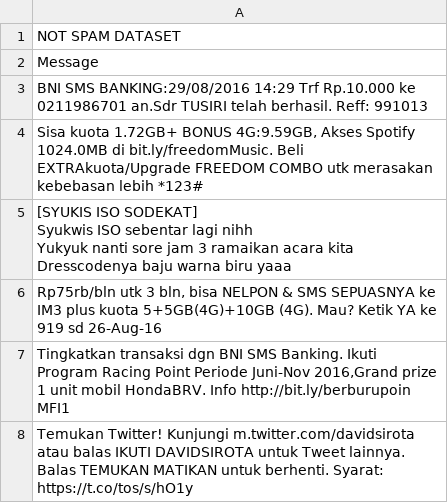
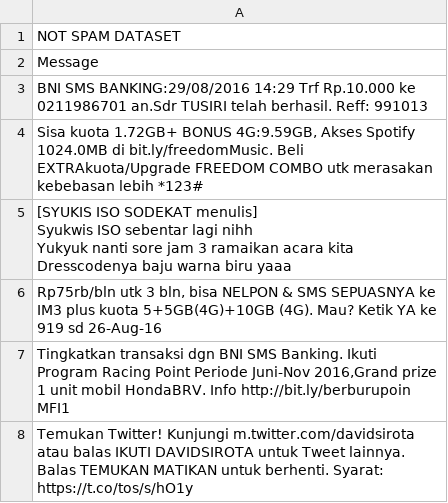
Before and after one commit to pipinkurniawati/Spam-Detector, a CSV file: notspam.csv, drawn as a sheet; only a part is shown.

```diff
--- a/notspam.csv
+++ b/notspam.csv
@@ -4,7 +4,7 @@ BNI SMS BANKING:29/08/2016 14:29 Trf Rp.10.000 ke 0211986701 an.Sdr TUSIRI telah
 "Sisa kuota 1.72GB+ BONUS 4G:9.59GB, Akses Spotify 1024.0MB di bit.ly/freedomMusic. Beli EXTRAkuota/Upgrade FREEDOM COMBO utk merasakan kebebasan lebih *123#"
-"[SYUKIS ISO SODEKAT]
-
-Syukwis ISO sebentar lagi nihh
-Yukyuk nanti sore jam 3 ramaikan acara kita
-Dresscodenya baju warna biru yaaa"
+"[SYUKIS ISO SODEKAT menulis]
+
+Syukwis ISO sebentar lagi nihh
+Yukyuk nanti sore jam 3 ramaikan acara kita
+Dresscodenya baju warna biru yaaa"
 "Rp75rb/bln utk 3 bln, bisa NELPON & SMS SEPUASNYA ke IM3 plus kuota 5+5GB(4G)+10GB (4G). Mau? Ketik YA ke 919 sd 26-Aug-16"
```
Also changed, not shown: Spam-Detector/notspam.csv, 50 other files.
